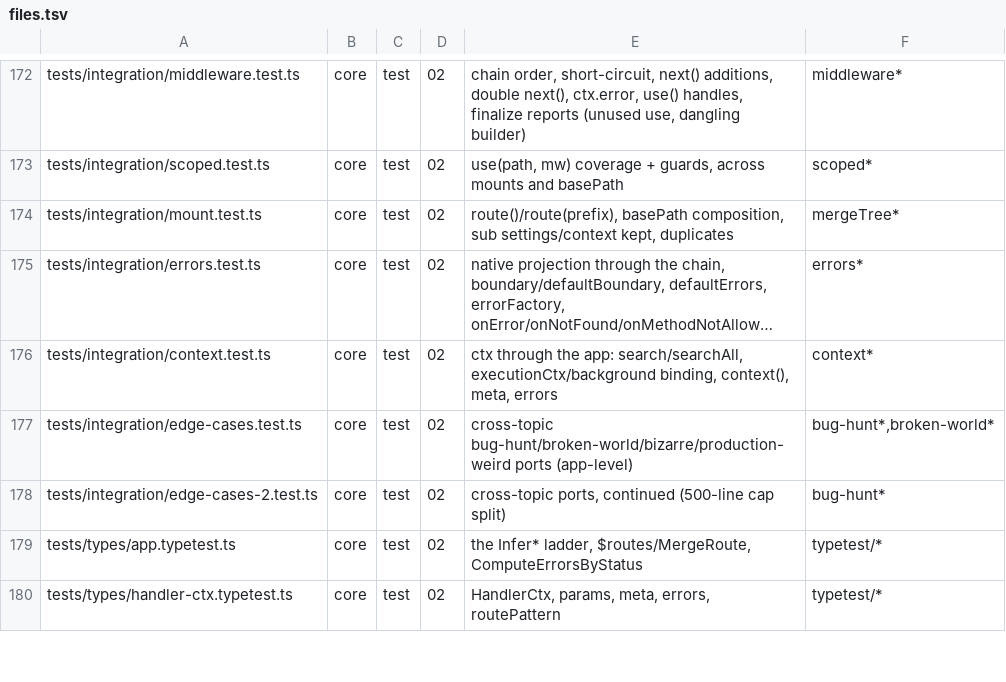
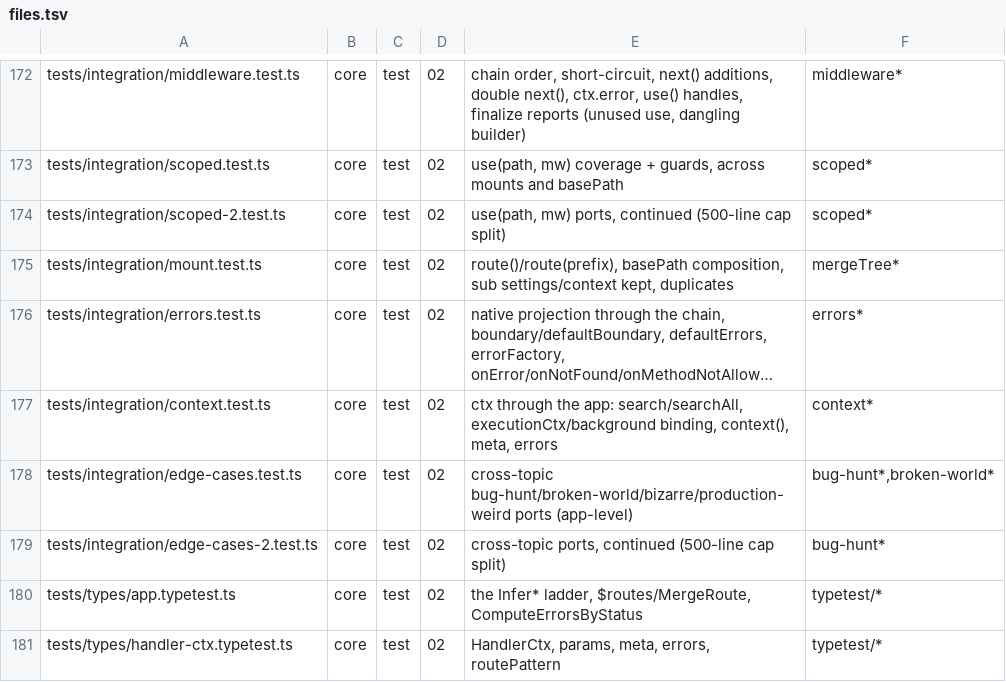
Before and after one commit to workerstack/backend, a TSV file: blueprint/files.tsv, drawn as a sheet; only a part is shown, gaps mark what is left out; long unchanged cells end in …; the diff names each change by its address in the sheet, - before the commit and + after, or states it on an @@ line.

Commit message:
test(integration): scoped middleware suite (bit 02)
tests/integration/scoped.test.ts and scoped-2.test.ts port v0's use-scoped
runtime cases (29, with their ids): a scope matches its prefix on segment
boundaries, composes in declaration order, adds to ctx and declares error
keys, runs before 404/405, follows route(sub) both ways, applies when added
after a mount, survives basePath()/context(), and runs after stripPrefix.
All pass against the bit-02 spine unchanged.

scoped-2.test.ts is the pre-authorized 500-line split; its files.tsv row is
added under the bit-02 integration block.

```diff
--- a/blueprint/files.tsv
+++ b/blueprint/files.tsv
+row 174: tests/integration/scoped-2.test.ts | core | test | 02 | use(path, mw) ports, continued (500-line cap split) | scoped*
```
Also changed, not shown: 2 other files.
